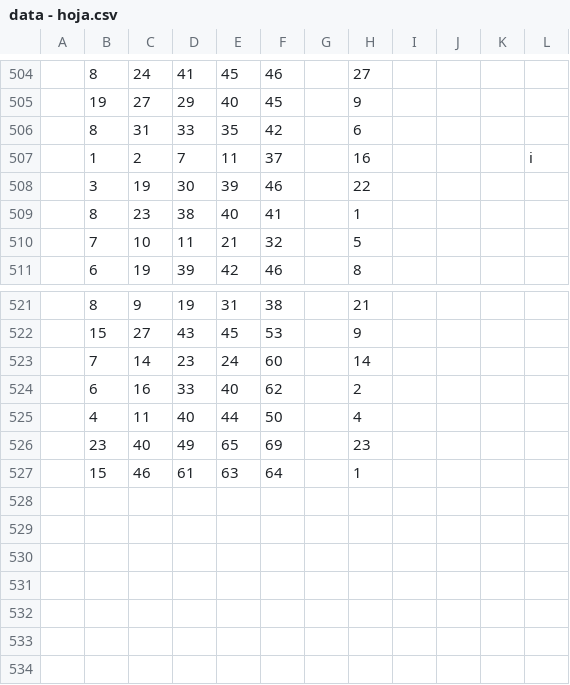
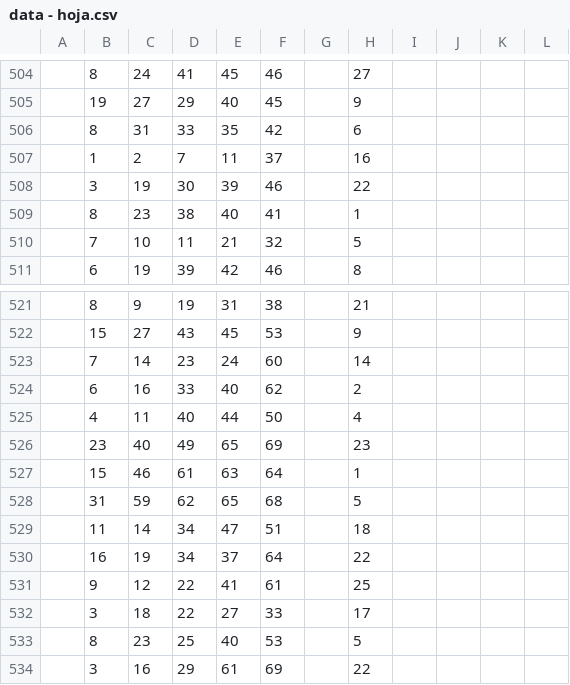
Before and after one commit to victorjhernandez06/learning_python, a CSV file: power/data - hoja.csv, drawn as a sheet; only a part is shown, gaps mark what is left out; the diff names each change by its address in the sheet, - before the commit and + after, or states it on an @@ line.

```diff
--- a/power/data - hoja.csv
+++ b/power/data - hoja.csv
-L507: i
+L507: (empty)
+row 528:  | 31 | 59 | 62 | 65 | 68 |  | 5
+row 529:  | 11 | 14 | 34 | 47 | 51 |  | 18
+row 530:  | 16 | 19 | 34 | 37 | 64 |  | 22
+row 531:  | 9 | 12 | 22 | 41 | 61 |  | 25
+row 532:  | 3 | 18 | 22 | 27 | 33 |  | 17
+row 533:  | 8 | 23 | 25 | 40 | 53 |  | 5
+row 534:  | 3 | 16 | 29 | 61 | 69 |  | 22
```
Also changed, not shown: 5 other files.
